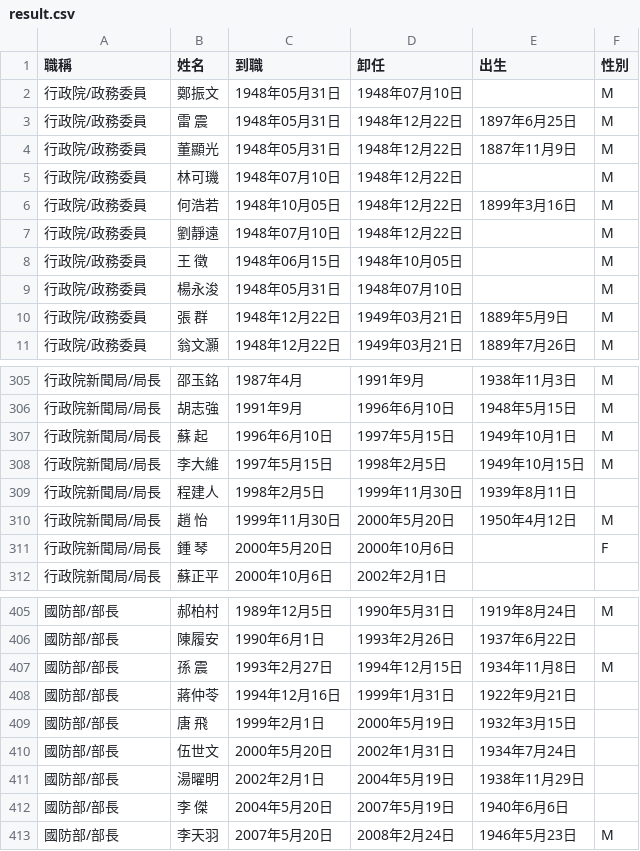
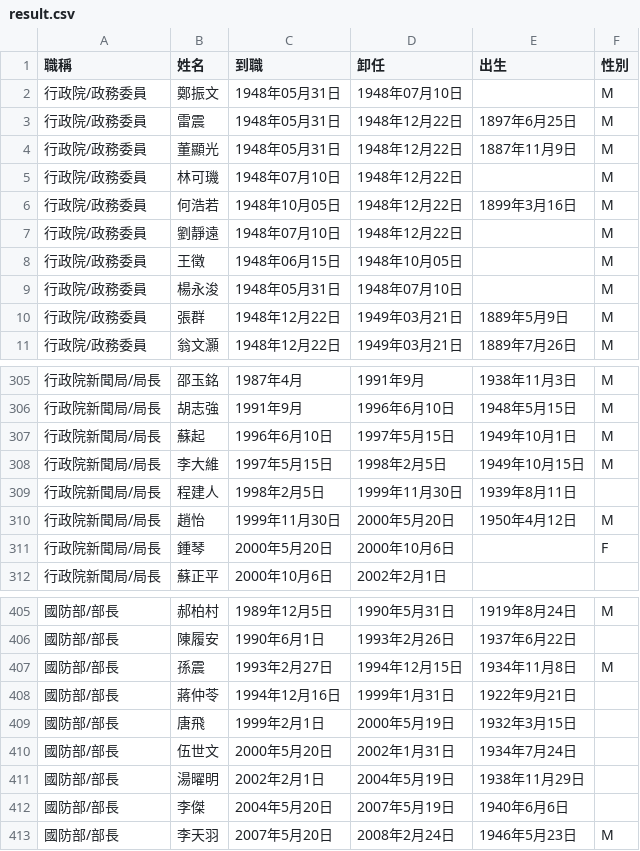
Before and after one commit to ronnywang/taiwan-cabinet, a CSV file: result.csv, drawn as a sheet; only a part is shown, gaps mark what is left out; the diff covers the shown part only.

Commit message:
去掉姓名空白

```diff
--- a/result.csv
+++ b/result.csv
@@ -2,3 +2,3 @@
 行政院/政務委員,鄭振文,1948年05月31日,1948年07月10日,,M
-行政院/政務委員,雷　震,1948年05月31日,1948年12月22日,1897年6月25日,M
+行政院/政務委員,雷震,1948年05月31日,1948年12月22日,1897年6月25日,M
 行政院/政務委員,董顯光,1948年05月31日,1948年12月22日,1887年11月9日,M
@@ -7,5 +7,5 @@
 行政院/政務委員,劉靜遠,1948年07月10日,1948年12月22日,,M
-行政院/政務委員,王　徵,1948年06月15日,1948年10月05日,,M
+行政院/政務委員,王徵,1948年06月15日,1948年10月05日,,M
 行政院/政務委員,楊永浚,1948年05月31日,1948年07月10日,,M
-行政院/政務委員,張　群,1948年12月22日,1949年03月21日,1889年5月9日,M
+行政院/政務委員,張群,1948年12月22日,1949年03月21日,1889年5月9日,M
 行政院/政務委員,翁文灝,1948年12月22日,1949年03月21日,1889年7月26日,M
@@ -306,7 +306,7 @@
 行政院新聞局/局長,胡志強,1991年9月,1996年6月10日,1948年5月15日,M
-行政院新聞局/局長,蘇　起,1996年6月10日,1997年5月15日,1949年10月1日,M
+行政院新聞局/局長,蘇起,1996年6月10日,1997年5月15日,1949年10月1日,M
 行政院新聞局/局長,李大維,1997年5月15日,1998年2月5日,1949年10月15日,M
 行政院新聞局/局長,程建人,1998年2月5日,1999年11月30日,1939年8月11日,
-行政院新聞局/局長,趙　怡,1999年11月30日,2000年5月20日,1950年4月12日,M
-行政院新聞局/局長,鍾　琴,2000年5月20日,2000年10月6日,,F
+行政院新聞局/局長,趙怡,1999年11月30日,2000年5月20日,1950年4月12日,M
+行政院新聞局/局長,鍾琴,2000年5月20日,2000年10月6日,,F
 行政院新聞局/局長,蘇正平,2000年10月6日,2002年2月1日,,
@@ -406,8 +406,8 @@
 國防部/部長,陳履安,1990年6月1日,1993年2月26日,1937年6月22日,
-國防部/部長,孫　震,1993年2月27日,1994年12月15日,1934年11月8日,M
+國防部/部長,孫震,1993年2月27日,1994年12月15日,1934年11月8日,M
 國防部/部長,蔣仲苓,1994年12月16日,1999年1月31日,1922年9月21日,
-國防部/部長,唐　飛,1999年2月1日,2000年5月19日,1932年3月15日,
+國防部/部長,唐飛,1999年2月1日,2000年5月19日,1932年3月15日,
 國防部/部長,伍世文,2000年5月20日,2002年1月31日,1934年7月24日,
 國防部/部長,湯曜明,2002年2月1日,2004年5月19日,1938年11月29日,
-國防部/部長,李　傑,2004年5月20日,2007年5月19日,1940年6月6日,
+國防部/部長,李傑,2004年5月20日,2007年5月19日,1940年6月6日,
 國防部/部長,李天羽,2007年5月20日,2008年2月24日,1946年5月23日,M
```
Also changed, not shown: 26 edited cells elsewhere in this file.
